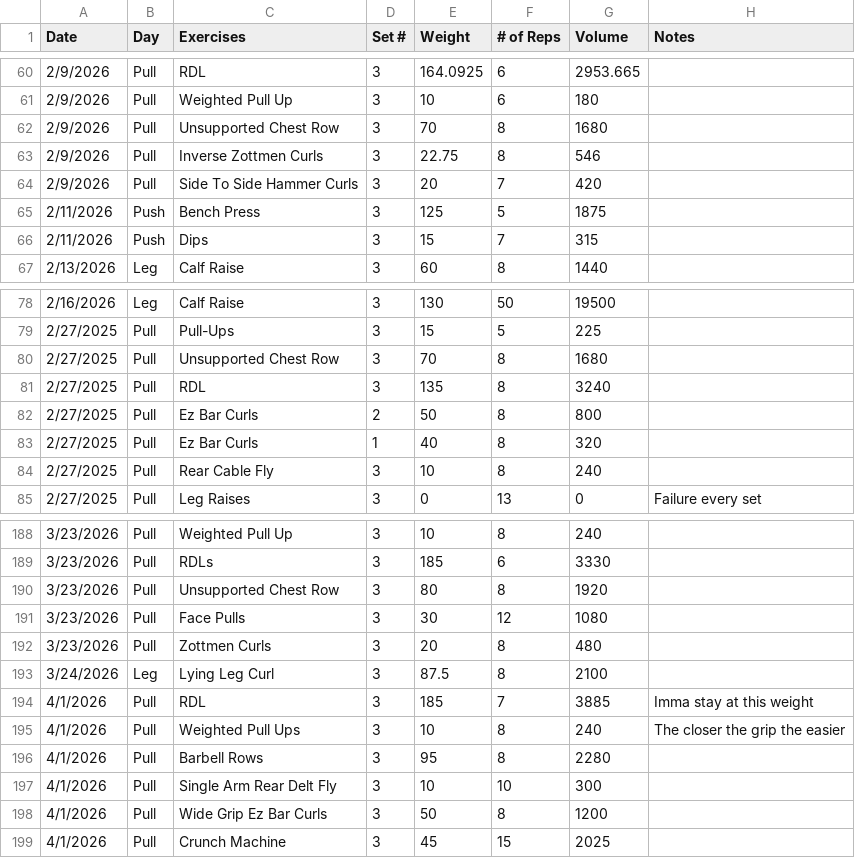
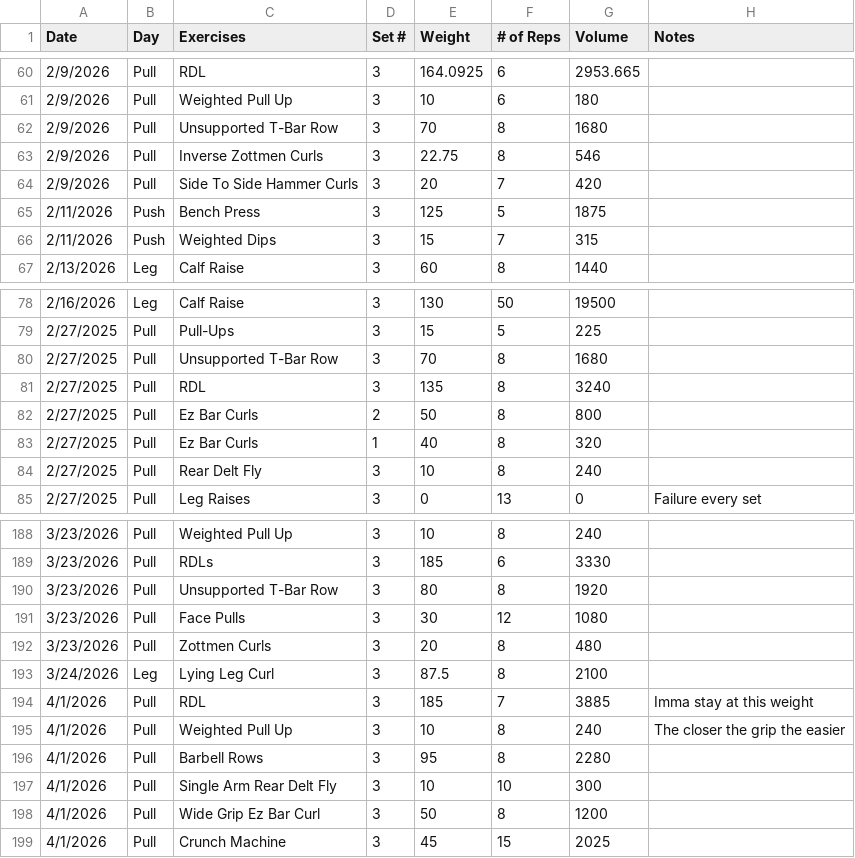
Before and after one commit to Streetlight321/pull_gym_data, a CSV file: output.csv, drawn as a sheet; only a part is shown, gaps mark what is left out; the diff covers the shown part only.

```diff
--- a/output.csv
+++ b/output.csv
@@ -61,3 +61,3 @@ Date,Day,Exercises,Set #,Weight,# of Reps,Volume,Notes
 2/9/2026,Pull,Weighted Pull Up ,3,10,6,180,
-2/9/2026,Pull,Unsupported Chest Row,3,70,8,1680,
+2/9/2026,Pull,Unsupported T-Bar Row,3,70,8,1680,
 2/9/2026,Pull,Inverse Zottmen Curls,3,22.75,8,546,
@@ -65,3 +65,3 @@ Date,Day,Exercises,Set #,Weight,# of Reps,Volume,Notes
 2/11/2026,Push,Bench Press,3,125,5,1875,
-2/11/2026,Push,Dips,3,15,7,315,
+2/11/2026,Push,Weighted Dips,3,15,7,315,
 2/13/2026,Leg,Calf Raise,3,60,8,1440,
@@ -79,3 +79,3 @@ Date,Day,Exercises,Set #,Weight,# of Reps,Volume,Notes
 2/27/2025,Pull,Pull-Ups ,3,15,5,225,
-2/27/2025,Pull,Unsupported Chest Row,3,70,8,1680,
+2/27/2025,Pull,Unsupported T-Bar Row,3,70,8,1680,
 2/27/2025,Pull,RDL,3,135,8,3240,
@@ -83,3 +83,3 @@ Date,Day,Exercises,Set #,Weight,# of Reps,Volume,Notes
 2/27/2025,Pull,Ez Bar Curls,1,40,8,320,
-2/27/2025,Pull,Rear Cable Fly,3,10,8,240,
+2/27/2025,Pull,Rear Delt Fly,3,10,8,240,
 2/27/2025,Pull,Leg Raises,3,0,13,0,Failure every set
@@ -189,3 +189,3 @@ Date,Day,Exercises,Set #,Weight,# of Reps,Volume,Notes
 3/23/2026,Pull,RDLs,3,185,6,3330,
-3/23/2026,Pull,Unsupported Chest Row,3,80,8,1920,
+3/23/2026,Pull,Unsupported T-Bar Row,3,80,8,1920,
 3/23/2026,Pull,Face Pulls,3,30,12,1080,
@@ -194,6 +194,6 @@ Date,Day,Exercises,Set #,Weight,# of Reps,Volume,Notes
 4/1/2026,Pull,RDL,3,185,7,3885,Imma stay at this weight
-4/1/2026,Pull,Weighted Pull Ups,3,10,8,240,The closer the grip the easier
+4/1/2026,Pull,Weighted Pull Up ,3,10,8,240,The closer the grip the easier
 4/1/2026,Pull,Barbell Rows,3,95,8,2280,
 4/1/2026,Pull,Single Arm Rear Delt Fly,3,10,10,300,
-4/1/2026,Pull,Wide Grip Ez Bar Curls,3,50,8,1200,
+4/1/2026,Pull,Wide Grip Ez Bar Curl,3,50,8,1200,
 4/1/2026,Pull,Crunch Machine,3,45,15,2025,
```
Also changed, not shown: 13 edited cells elsewhere in this file.
